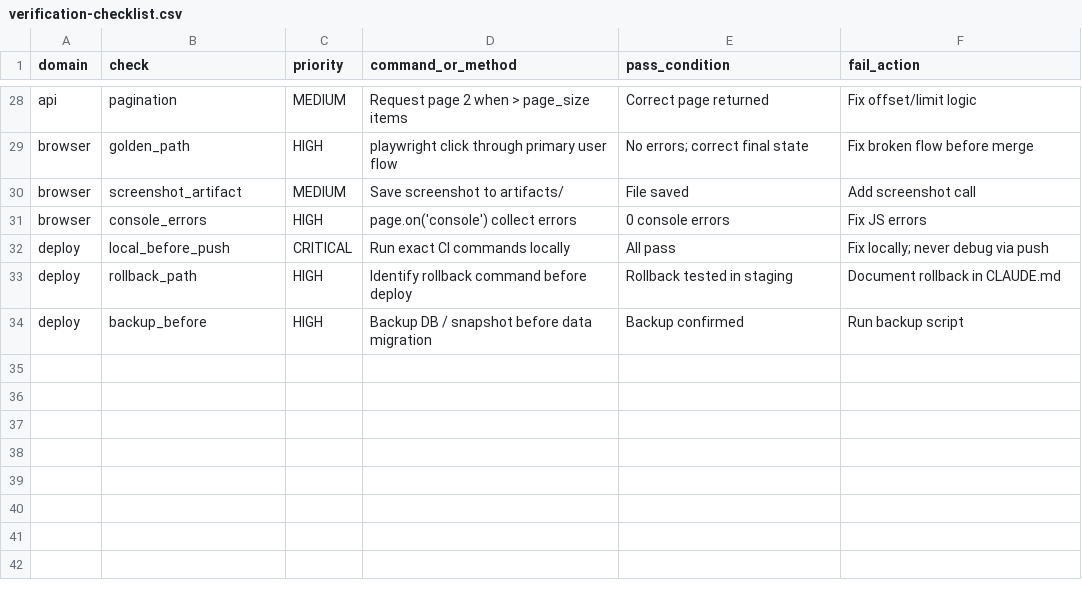
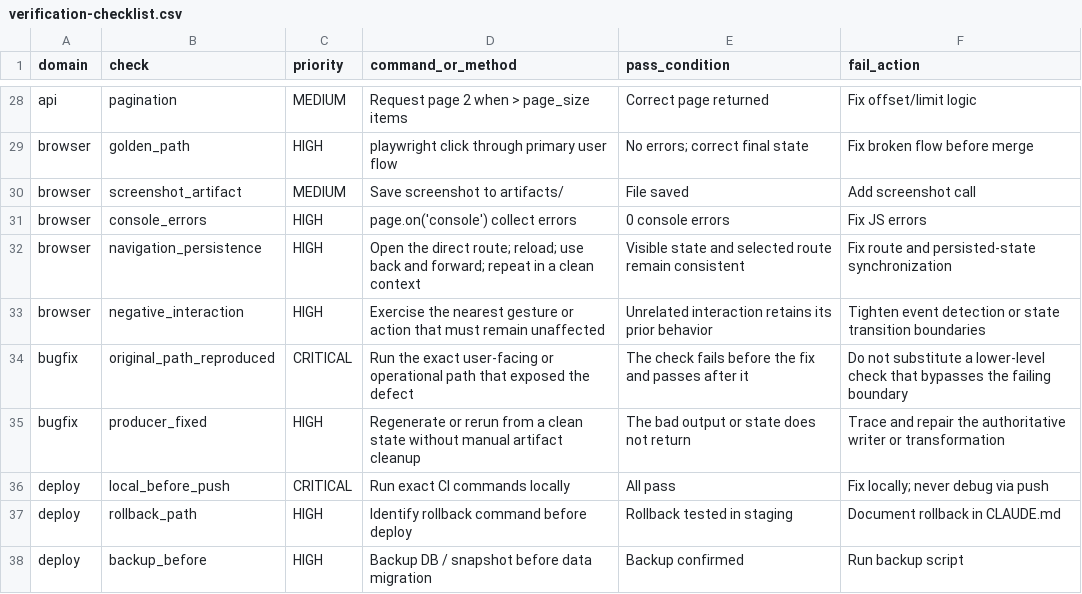
Before and after one commit to DamonRabie/agents_library, a CSV file: skills/prove-it/data/verification-checklist.csv, drawn as a sheet; only a part is shown, gaps mark what is left out; the diff names each change by its address in the sheet, - before the commit and + after, or states it on an @@ line.

```diff
--- a/skills/prove-it/data/verification-checklist.csv
+++ b/skills/prove-it/data/verification-checklist.csv
+row 32: browser | navigation_persistence | HIGH | Open the direct route; reload; use back and forward; repeat in a clean context | Visible state and selected route remain consistent | Fix route and persisted-state synchronization
+row 33: browser | negative_interaction | HIGH | Exercise the nearest gesture or action that must remain unaffected | Unrelated interaction retains its prior behavior | Tighten event detection or state transition boundaries
+row 34: bugfix | original_path_reproduced | CRITICAL | Run the exact user-facing or operational path that exposed the defect | The check fails before the fix and passes after it | Do not substitute a lower-level check that bypasses the failing boundary
+row 35: bugfix | producer_fixed | HIGH | Regenerate or rerun from a clean state without manual artifact cleanup | The bad output or state does not return | Trace and repair the authoritative writer or transformation
```
Also changed, not shown: skills/data-warehouse/data/sql-checklist.csv, skills/llm-pipelines/data/design-checklist.csv, 19 other files.
